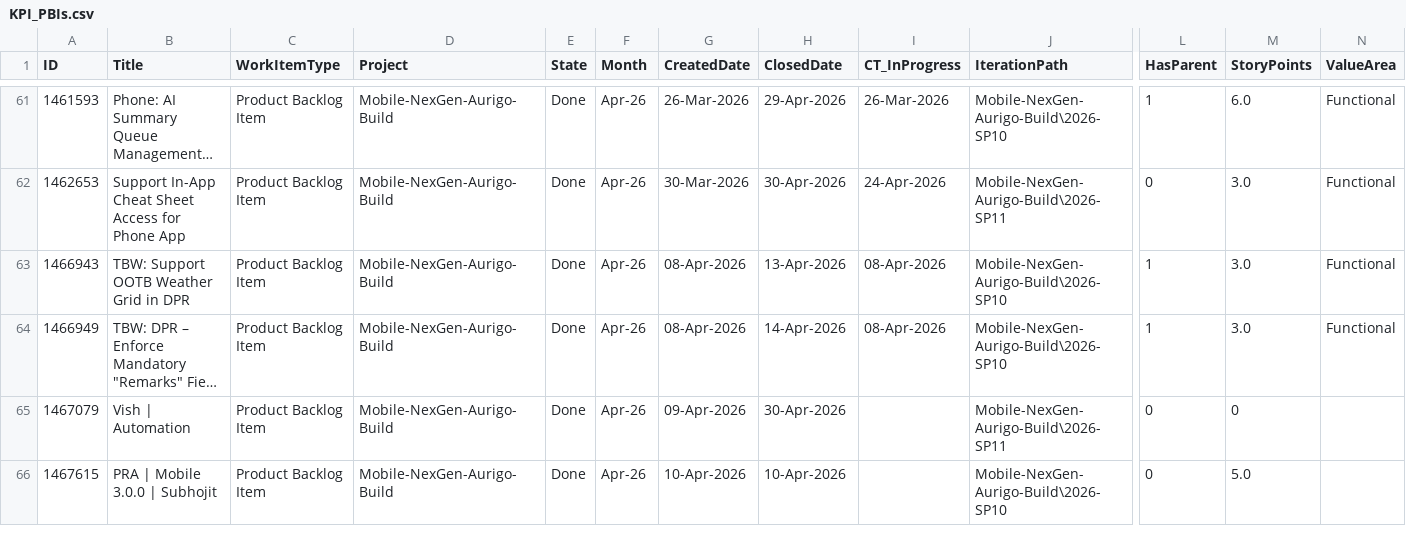
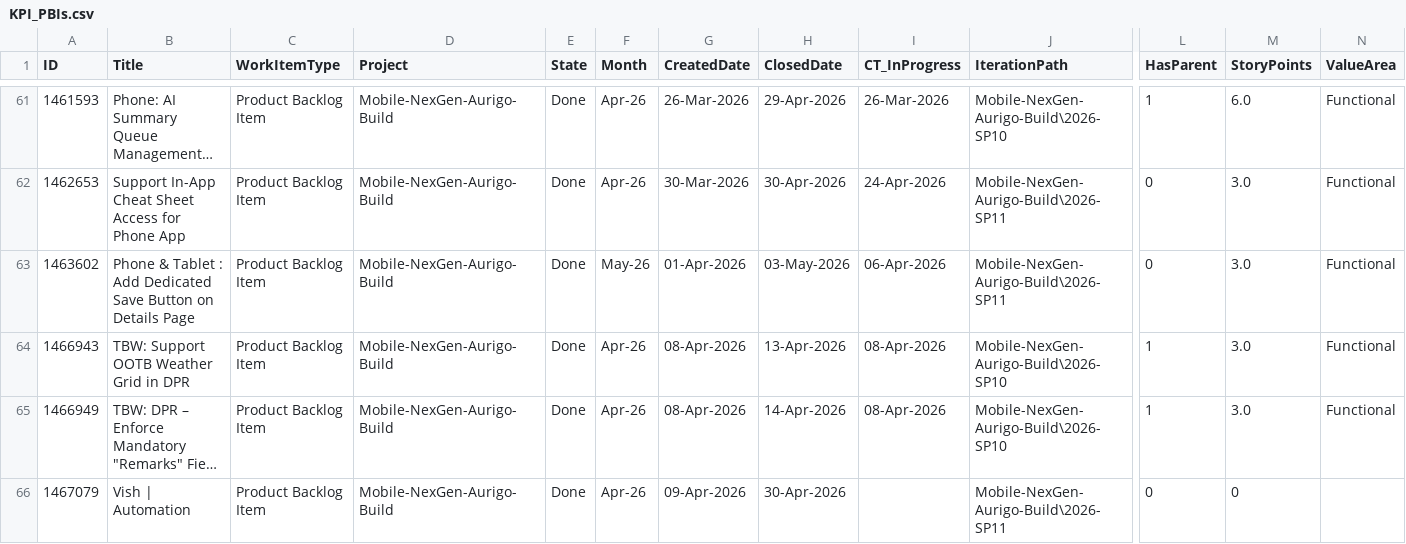
Before and after one commit to manishwali/Experiment, a CSV file: KPI_PBIs.csv, drawn as a sheet; only a part is shown, gaps mark what is left out; the shorter side is filled out with more unchanged rows; long unchanged cells end in …; rows hold the shown columns only; the diff names each change by its address in the sheet, - before the commit and + after, or states it on an @@ line.

```diff
--- a/KPI_PBIs.csv
+++ b/KPI_PBIs.csv
+row 63: 1463602 | Phone & Tablet : Add Dedicated Save Button on Details Page | Product Backlog Item | Mobile-NexGen-Aurigo-Build | Done | May-26 | 01-Apr-2026 | 03-May-2026 | 06-Apr-2026 | Mobile-NexGen-Aurigo-Build\2026-SP11 | 0 | 3.0 | Functional
```
Also changed, not shown: KPI_Sprints.csv.
